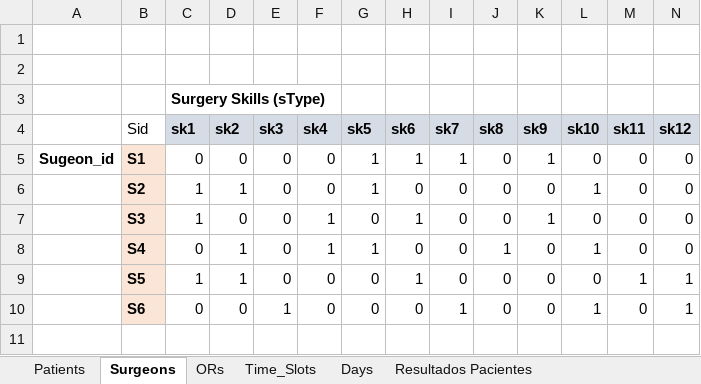
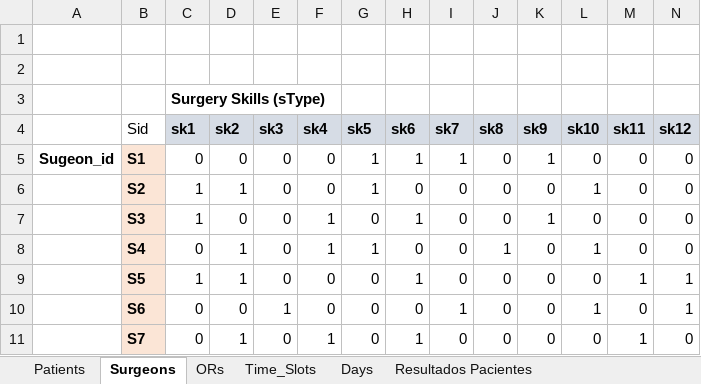
Before and after one commit to Nelnitorian/cajon_io, an Excel workbook: caso_final/casofinal_excel.xlsx, sheet Surgeons, drawn as a sheet; values as stored, in another font and other column widths than the file's, no borders; the diff names each change by its address in the sheet, - before the commit and + after, or states it on an @@ line.

```diff
--- a/caso_final/casofinal_excel.xlsx (sheet Surgeons)
+++ b/caso_final/casofinal_excel.xlsx (sheet Surgeons)
+row 11:  | S7 | 0 | 1 | 0 | 1 | 0 | 1 | 0 | 0 | 0 | 0 | 1 | 0
```
Also changed, not shown: sheet Resultados Pacientes, sheet Resultados Cirujanos, sheet Resultados Quirofanos, 1 other file.
